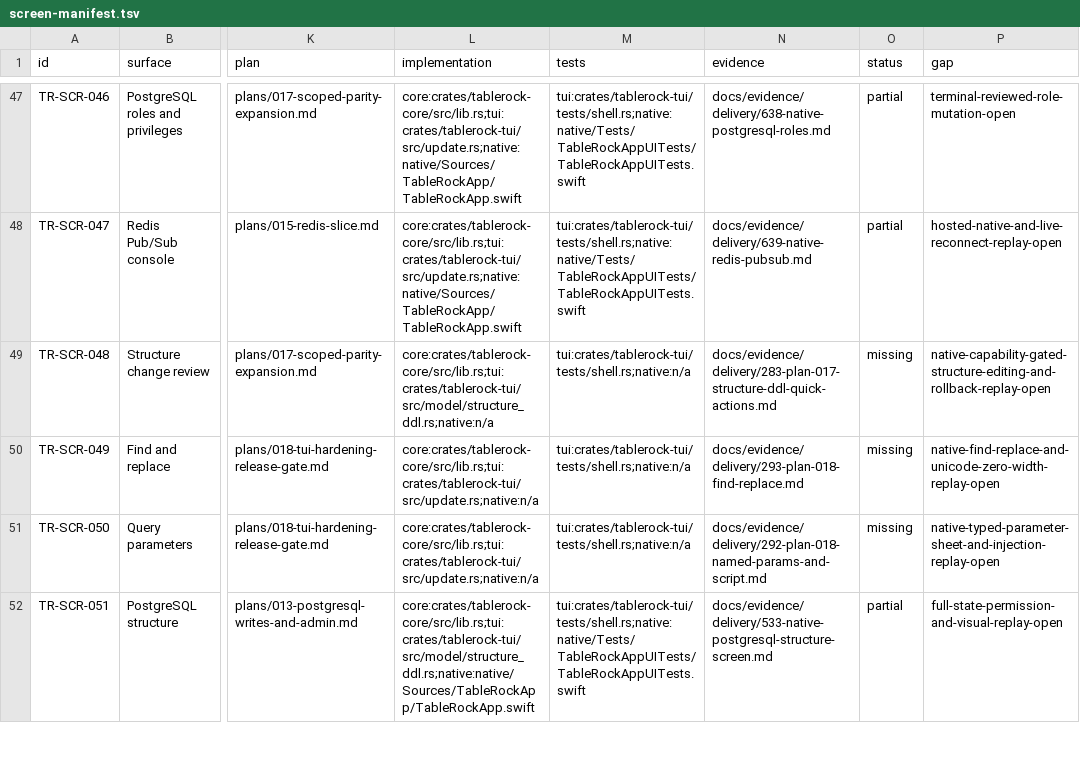
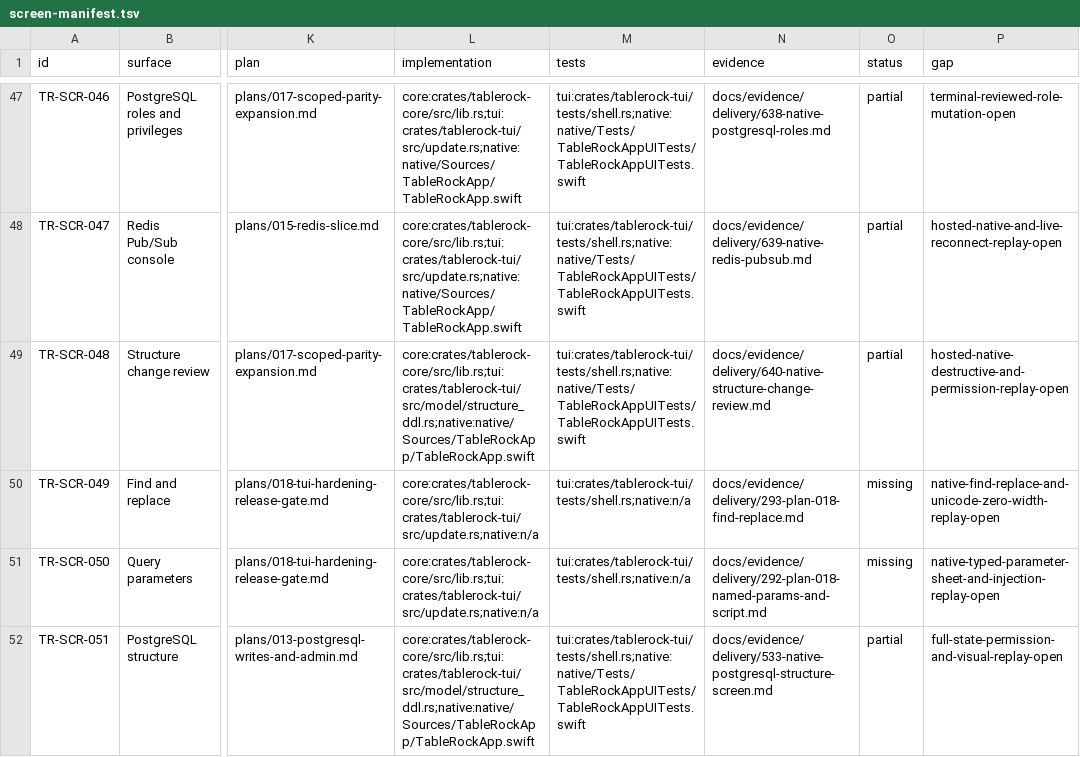
Before and after one commit to tailrocks/tablerock, a TSV file: docs/architecture/screen-manifest.tsv, drawn as a sheet; only a part is shown, gaps mark what is left out; the diff names each change by its address in the sheet, - before the commit and + after, or states it on an @@ line.

```diff
--- a/docs/architecture/screen-manifest.tsv
+++ b/docs/architecture/screen-manifest.tsv
-L49 (implementation): core:crates/tablerock-core/src/lib.rs;tui:crates/tablerock-tui/src/model/structure_ddl.rs;native:n/a
+L49 (implementation): core:crates/tablerock-core/src/lib.rs;tui:crates/tablerock-tui/src/model/structure_ddl.rs;native:native/Sources/TableRockApp/TableRockApp.swift
-M49 (tests): tui:crates/tablerock-tui/tests/shell.rs;native:n/a
+M49 (tests): tui:crates/tablerock-tui/tests/shell.rs;native:native/Tests/TableRockAppUITests/TableRockAppUITests.swift
-N49 (evidence): docs/evidence/delivery/283-plan-017-structure-ddl-quick-actions.md
+N49 (evidence): docs/evidence/delivery/640-native-structure-change-review.md
-O49 (status): missing
+O49 (status): partial
-P49 (gap): native-capability-gated-structure-editing-and-rollback-replay-open
+P49 (gap): hosted-native-destructive-and-permission-replay-open
```
Also changed, not shown: docs/architecture/screen-client-status.tsv, 16 other files.
